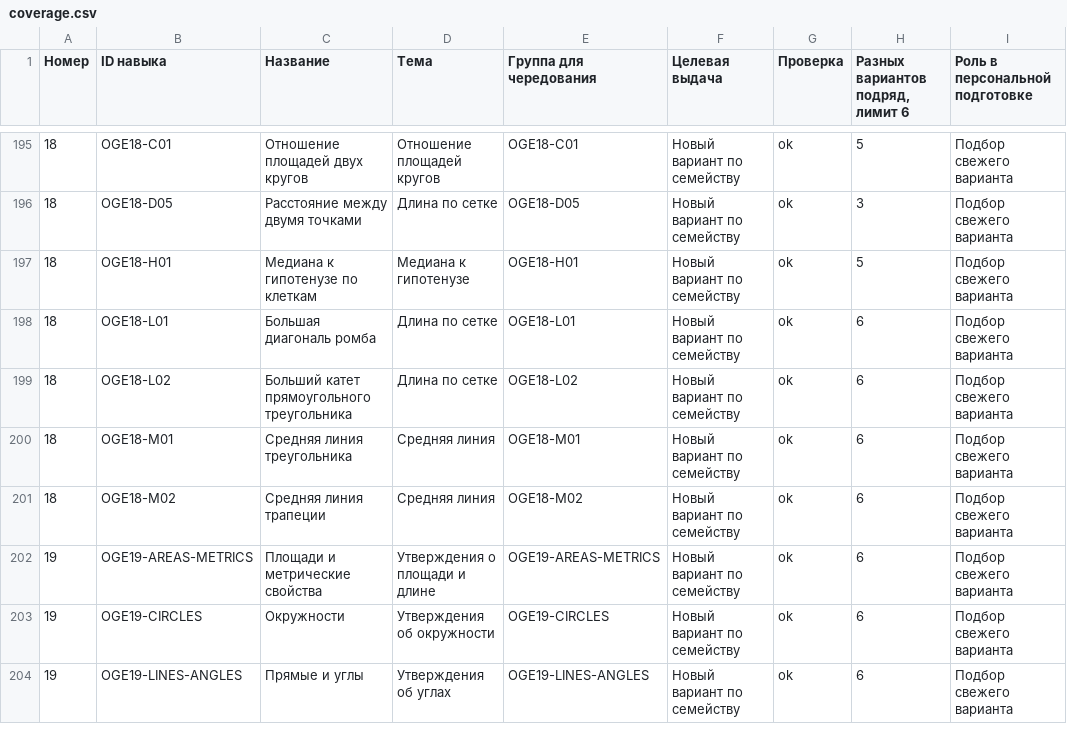
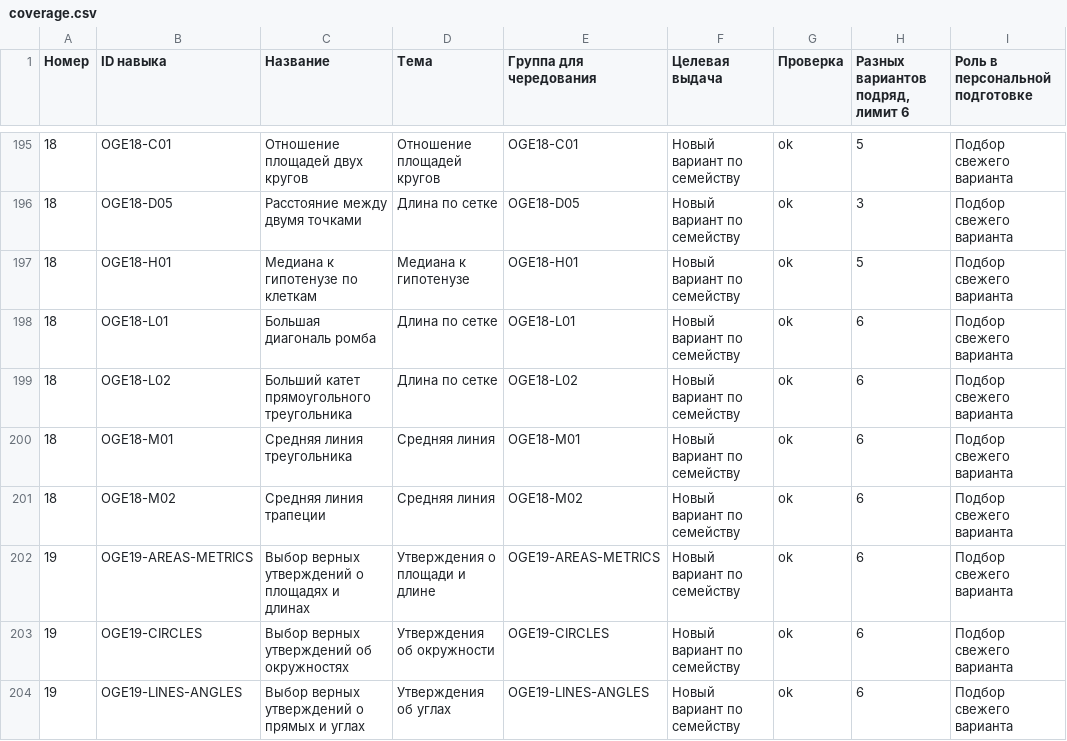
Before and after one commit to Surpd/OGE-bot, a CSV file: reports/adaptive/coverage.csv, drawn as a sheet; only a part is shown, gaps mark what is left out; the diff covers the shown part only.

```diff
--- a/reports/adaptive/coverage.csv
+++ b/reports/adaptive/coverage.csv
@@ -201,4 +201,4 @@
 18,OGE18-M02,Средняя линия трапеции,Средняя линия,OGE18-M02,Новый вариант по семейству,ok,6,Подбор свежего варианта
-19,OGE19-AREAS-METRICS,Площади и метрические свойства,Утверждения о площади и длине,OGE19-AREAS-METRICS,Новый вариант по семейству,ok,6,Подбор свежего варианта
-19,OGE19-CIRCLES,Окружности,Утверждения об окружности,OGE19-CIRCLES,Новый вариант по семейству,ok,6,Подбор свежего варианта
-19,OGE19-LINES-ANGLES,Прямые и углы,Утверждения об углах,OGE19-LINES-ANGLES,Новый вариант по семейству,ok,6,Подбор свежего варианта
+19,OGE19-AREAS-METRICS,Выбор верных утверждений о площадях и длинах,Утверждения о площади и длине,OGE19-AREAS-METRICS,Новый вариант по семейству,ok,6,Подбор свежего варианта
+19,OGE19-CIRCLES,Выбор верных утверждений об окружностях,Утверждения об окружности,OGE19-CIRCLES,Новый вариант по семейству,ok,6,Подбор свежего варианта
+19,OGE19-LINES-ANGLES,Выбор верных утверждений о прямых и углах,Утверждения об углах,OGE19-LINES-ANGLES,Новый вариант по семейству,ok,6,Подбор свежего варианта
```
Also changed, not shown: 13 edited cells elsewhere in this file, 57 other files.
